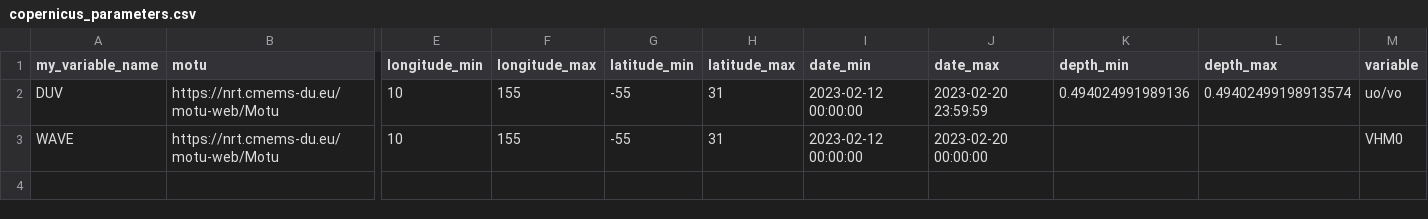
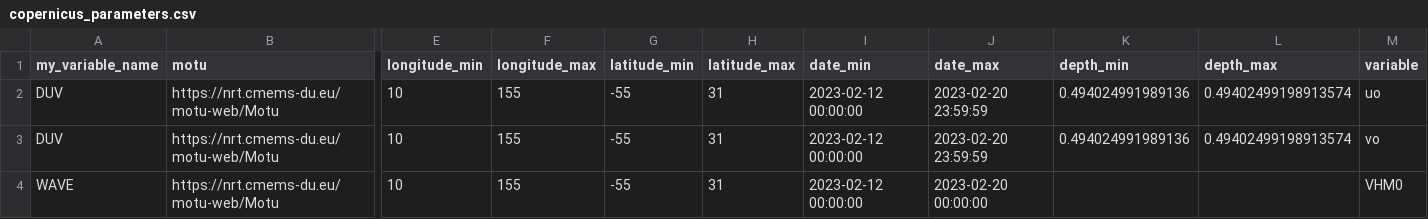
Before and after one commit to r-fernandezz/downshape, a CSV file: data/copernicus_parameters.csv, drawn as a sheet; only a part is shown, gaps mark what is left out; rows hold the shown columns only; the diff names each change by its address in the sheet, - before the commit and + after, or states it on an @@ line.

Commit message:
🚩 FLAG: Download copernicus data ready

```diff
--- a/data/copernicus_parameters.csv
+++ b/data/copernicus_parameters.csv
-M2 (variable): uo/vo
+M2 (variable): uo
+row 3: DUV | https://nrt.cmems-du.eu/motu-web/Motu | 10 | 155 | -55 | 31 | 2023-02-12 00:00:00 | 2023-02-20 23:59:59 | 0.494024991989136 | 0.49402499198913574 | vo
```
Also changed, not shown: 6 other files.
